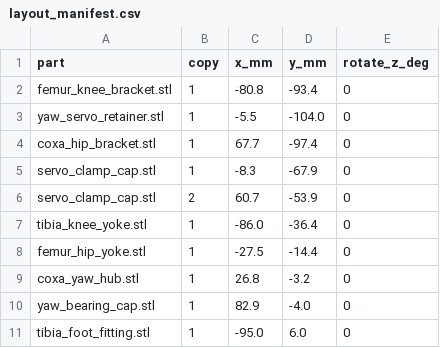
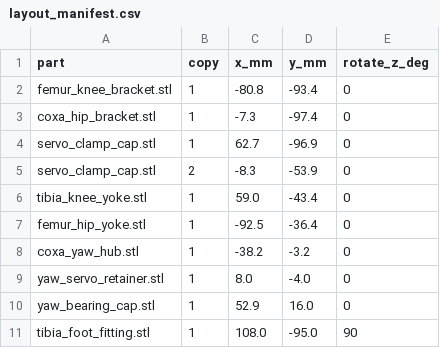
Before and after one commit to lukas/weird_objects, a CSV file: hexapod_walker/prototype_sts3215/test_print_plate/layout_manifest.csv, drawn as a sheet.

```diff
--- a/hexapod_walker/prototype_sts3215/test_print_plate/layout_manifest.csv
+++ b/hexapod_walker/prototype_sts3215/test_print_plate/layout_manifest.csv
@@ -2,10 +2,10 @@ part,copy,x_mm,y_mm,rotate_z_deg
 femur_knee_bracket.stl,1,-80.8,-93.4,0
-yaw_servo_retainer.stl,1,-5.5,-104.0,0
-coxa_hip_bracket.stl,1,67.7,-97.4,0
-servo_clamp_cap.stl,1,-8.3,-67.9,0
-servo_clamp_cap.stl,2,60.7,-53.9,0
-tibia_knee_yoke.stl,1,-86.0,-36.4,0
-femur_hip_yoke.stl,1,-27.5,-14.4,0
-coxa_yaw_hub.stl,1,26.8,-3.2,0
-yaw_bearing_cap.stl,1,82.9,-4.0,0
-tibia_foot_fitting.stl,1,-95.0,6.0,0
+coxa_hip_bracket.stl,1,-7.3,-97.4,0
+servo_clamp_cap.stl,1,62.7,-96.9,0
+servo_clamp_cap.stl,2,-8.3,-53.9,0
+tibia_knee_yoke.stl,1,59.0,-43.4,0
+femur_hip_yoke.stl,1,-92.5,-36.4,0
+coxa_yaw_hub.stl,1,-38.2,-3.2,0
+yaw_servo_retainer.stl,1,8.0,-4.0,0
+yaw_bearing_cap.stl,1,52.9,16.0,0
+tibia_foot_fitting.stl,1,108.0,-95.0,90
```
Also changed, not shown: hexapod_walker/prototype_sts3215/bambu_h2d_trays/layout_manifest.csv, hexapod_walker/prototype_sts3215/bambu_x1_trays/layout_manifest.csv, 9 other files.
